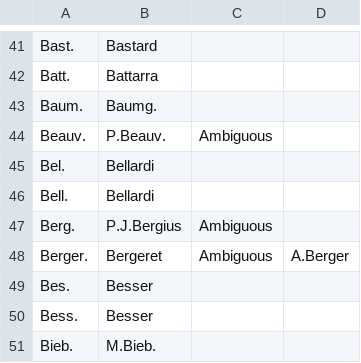
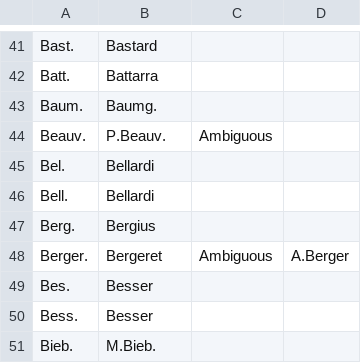
Before and after one commit to nlkinlock/PlantTaxonNameCleaner, a CSV file: AuthorAliases_OldText.csv, drawn as a sheet; only a part is shown, gaps mark what is left out.

```diff
--- a/AuthorAliases_OldText.csv
+++ b/AuthorAliases_OldText.csv
@@ -46,3 +46,3 @@ Bel.,Bellardi,,
 Bell.,Bellardi,,
-Berg.,P.J.Bergius,Ambiguous,
+Berg.,Bergius,,
 Berger.,Bergeret,Ambiguous,A.Berger
```
Also changed, not shown: AuthorAliases.csv.
